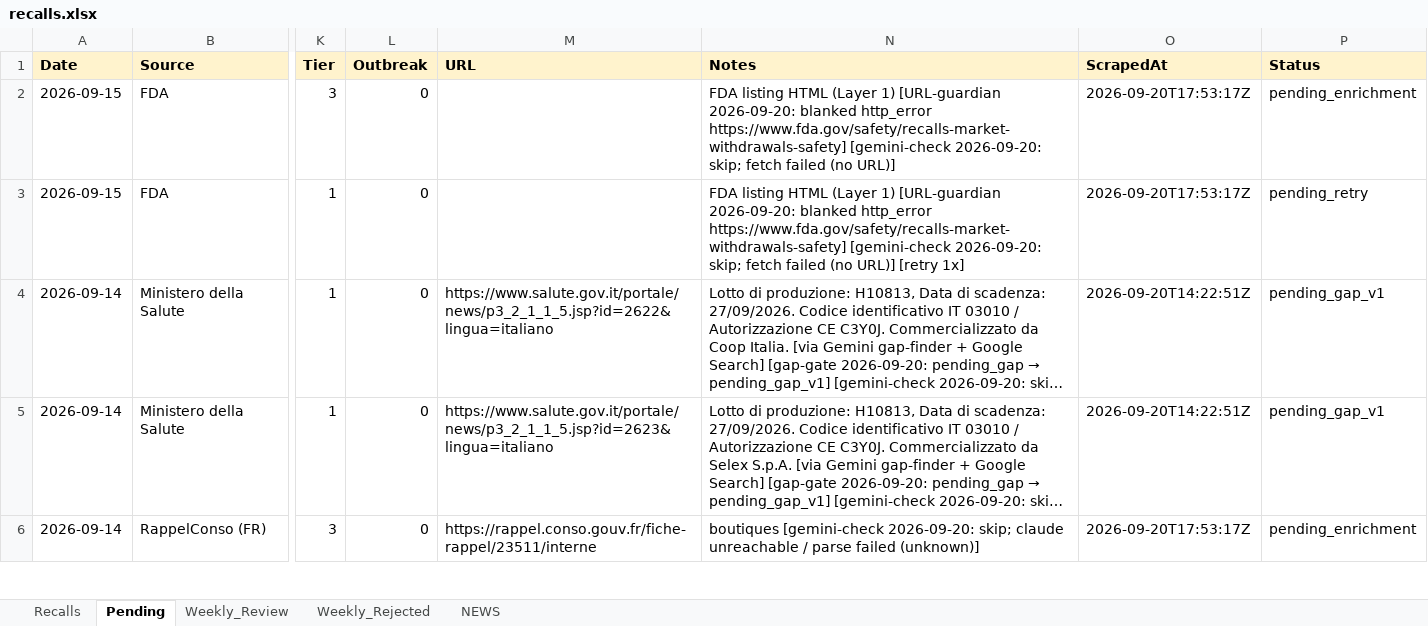
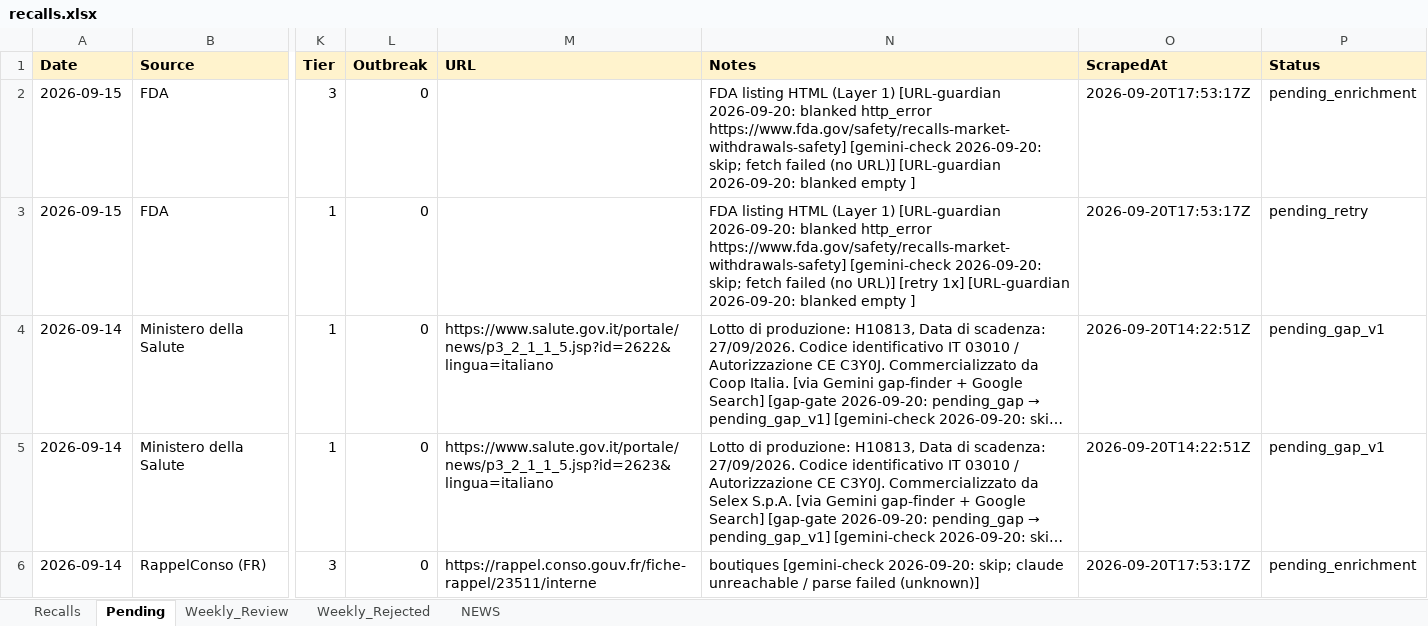
Before and after one commit to Nicobescond/FOOD-SAFETY-monitoring, an Excel workbook: docs/data/recalls.xlsx, sheet Pending, drawn as a sheet; only a part is shown, gaps mark what is left out; long unchanged cells end in …; values as stored, in another font and other column widths than the file's, no borders; the diff names each change by its address in the sheet, - before the commit and + after, or states it on an @@ line.

Commit message:
URL guardian @ 2026-09-20 22:59 UTC

```diff
--- a/docs/data/recalls.xlsx (sheet Pending)
+++ b/docs/data/recalls.xlsx (sheet Pending)
-N2 (Notes): …(no URL)]
+N2 (Notes): …(no URL)] [URL-guardian 2026-09-20: blanked empty ]
-N3 (Notes): …[retry 1x]
+N3 (Notes): …[retry 1x] [URL-guardian 2026-09-20: blanked empty ]
```
